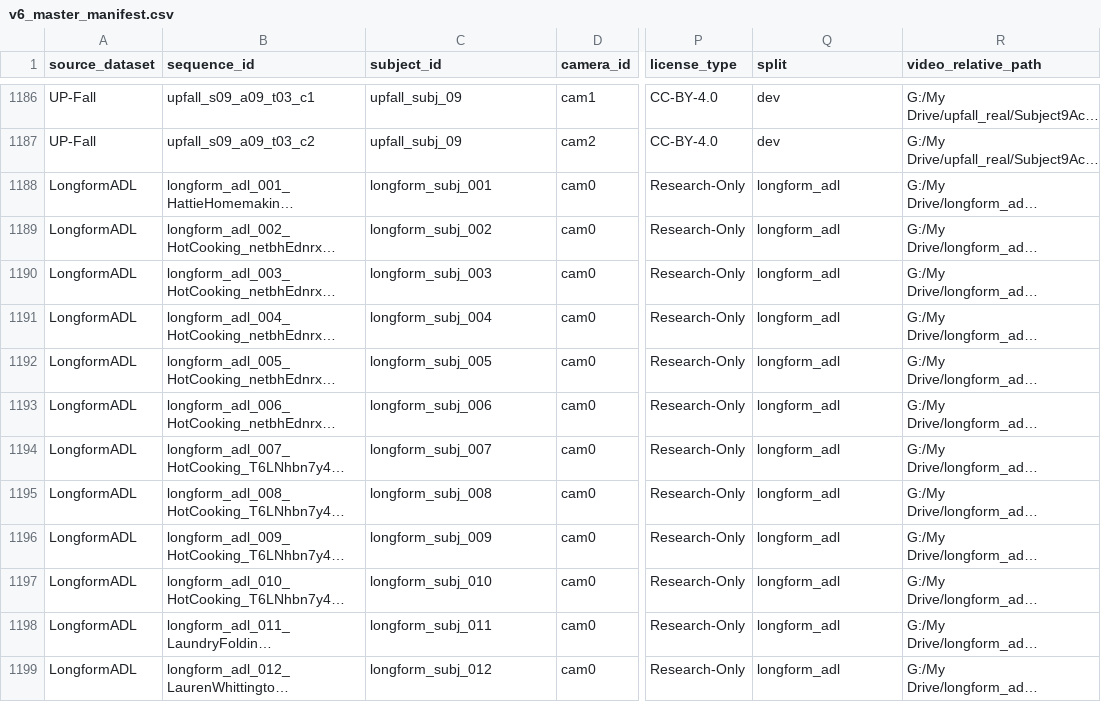
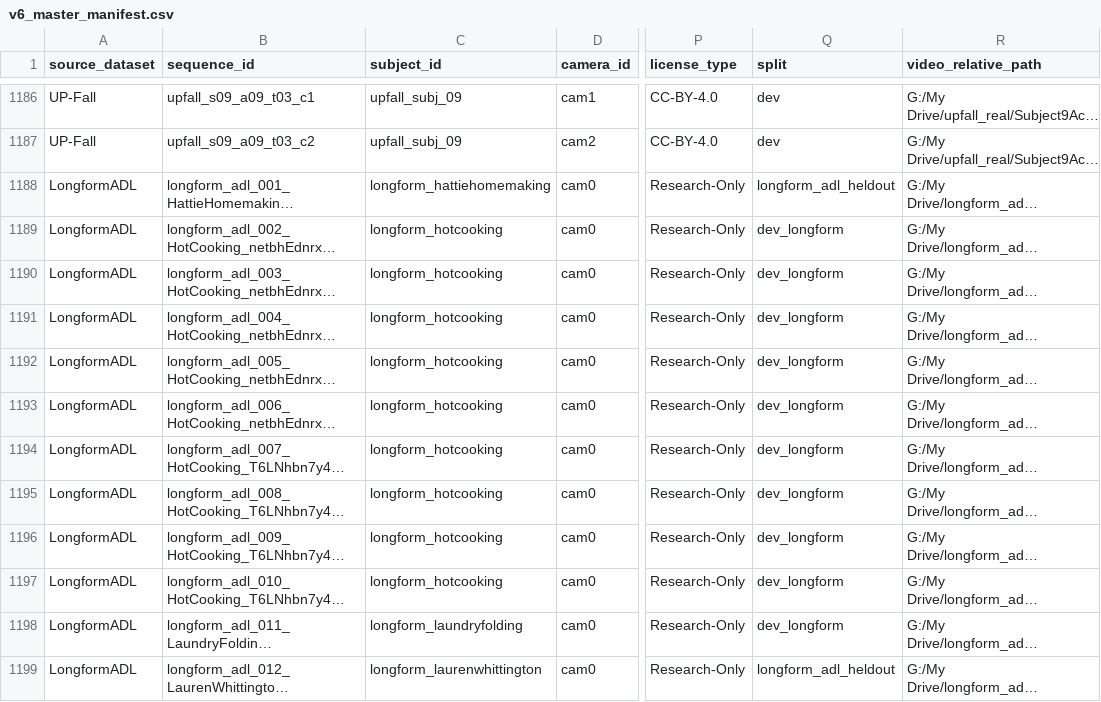
Before and after one commit to luqshzeeq3601-art/Fall-Detection-Yolo26, a CSV file: eldercare-vision/datasets/manifests/v6_master_manifest.csv, drawn as a sheet; only a part is shown, gaps mark what is left out; long unchanged cells end in …; the diff names each change by its address in the sheet, - before the commit and + after, or states it on an @@ line.

Commit message:
feat(eval): V6.1 pipeline hardening and Phase 0 evaluation integrity
V6.1: FallEnginePipelineV61 decision stage, fold-aware event-level
calibration (calibrate_event_v6_1.py), rescored baseline and V6.1 reports.

Phase 0:
- Split roles: Test-A/Test-X marked burned (dev-2 diagnostics); Test-B and
  longform_adl_heldout sealed, guarded by enforce_sealed_access/--allow-sealed.
- Per-camera metrics in evaluation (camera_breakdown) and calibration grid
  (oof_per_camera).
- Longform ADL grouped by creator (chunks previously leaked across CV folds);
  HattieHomemaking + LaurenWhittington sealed as longform_adl_heldout.
- Fix CV fold OOF prediction device mismatch (CPU model, CUDA inputs).
- V6_FINAL_EVALUATION.md headline switched to event-level metrics.
- Retrained/recalibrated baseline in models/v6_1_phase0: OOF longform
  FA 4.63/h, OOF recall cam1 71% / cam2 10% / URFD 47%.

```diff
--- a/eldercare-vision/datasets/manifests/v6_master_manifest.csv
+++ b/eldercare-vision/datasets/manifests/v6_master_manifest.csv
-C1188 (subject_id): longform_subj_001
+C1188 (subject_id): longform_hattiehomemaking
-Q1188 (split): longform_adl
+Q1188 (split): longform_adl_heldout
-C1189 (subject_id): longform_subj_002
+C1189 (subject_id): longform_hotcooking
-Q1189:Q1198 (split): longform_adl
+Q1189:Q1198 (split): dev_longform
-C1190 (subject_id): longform_subj_003
+C1190 (subject_id): longform_hotcooking
-C1191 (subject_id): longform_subj_004
+C1191 (subject_id): longform_hotcooking
-C1192 (subject_id): longform_subj_005
+C1192 (subject_id): longform_hotcooking
-C1193 (subject_id): longform_subj_006
+C1193 (subject_id): longform_hotcooking
-C1194 (subject_id): longform_subj_007
+C1194 (subject_id): longform_hotcooking
-C1195 (subject_id): longform_subj_008
+C1195 (subject_id): longform_hotcooking
-C1196 (subject_id): longform_subj_009
+C1196 (subject_id): longform_hotcooking
-C1197 (subject_id): longform_subj_010
+C1197 (subject_id): longform_hotcooking
-C1198 (subject_id): longform_subj_011
+C1198 (subject_id): longform_laundryfolding
-C1199 (subject_id): longform_subj_012
+C1199 (subject_id): longform_laurenwhittington
-Q1199 (split): longform_adl
+Q1199 (split): longform_adl_heldout
```
Also changed, not shown: 41 other files.
